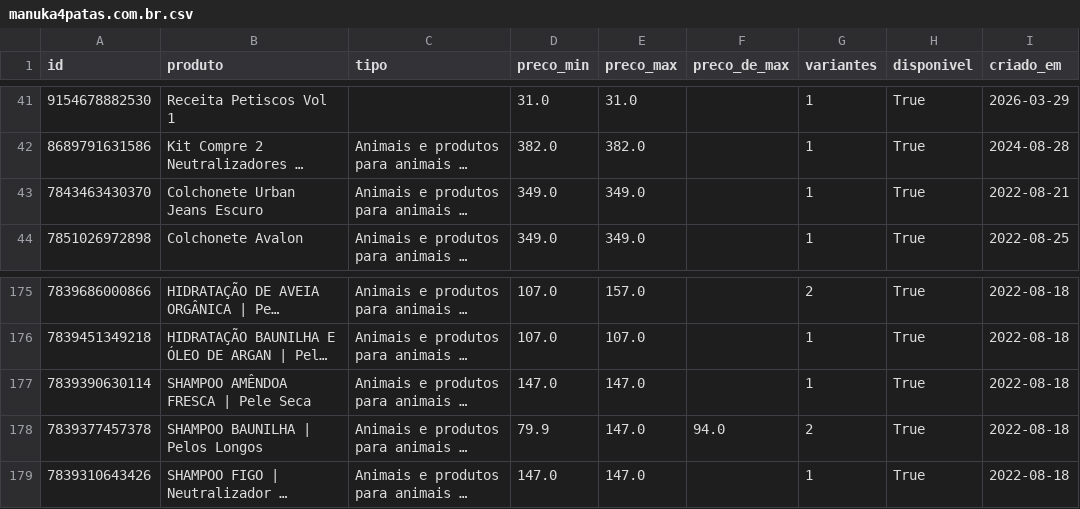
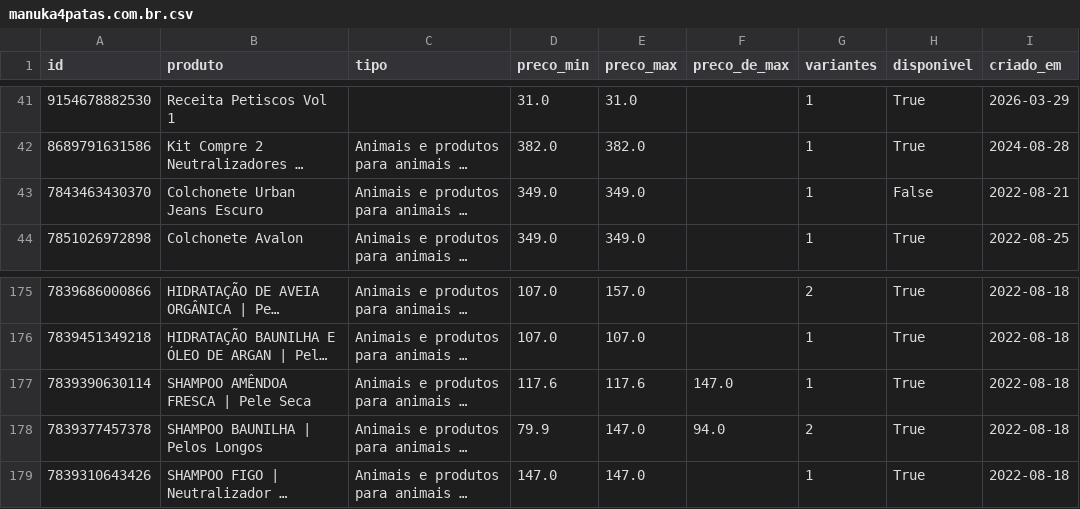
Before and after one commit to helioncontato1-coder/coletor-dados, a CSV file: dados/lojas/manuka4patas.com.br.csv, drawn as a sheet; only a part is shown, gaps mark what is left out; long unchanged cells end in …; the diff names each change by its address in the sheet, - before the commit and + after, or states it on an @@ line.

```diff
--- a/dados/lojas/manuka4patas.com.br.csv
+++ b/dados/lojas/manuka4patas.com.br.csv
-H43 (disponivel): True
+H43 (disponivel): False
-D177 (preco_min): 147.0
+D177 (preco_min): 117.6
-E177 (preco_max): 147.0
+E177 (preco_max): 117.6
-F177 (preco_de_max): (empty)
+F177 (preco_de_max): 147.0
```
Also changed, not shown: dados/lojas/br-sparkpaws.com.csv, dados/lojas/mudancas.csv, 2 other files.
